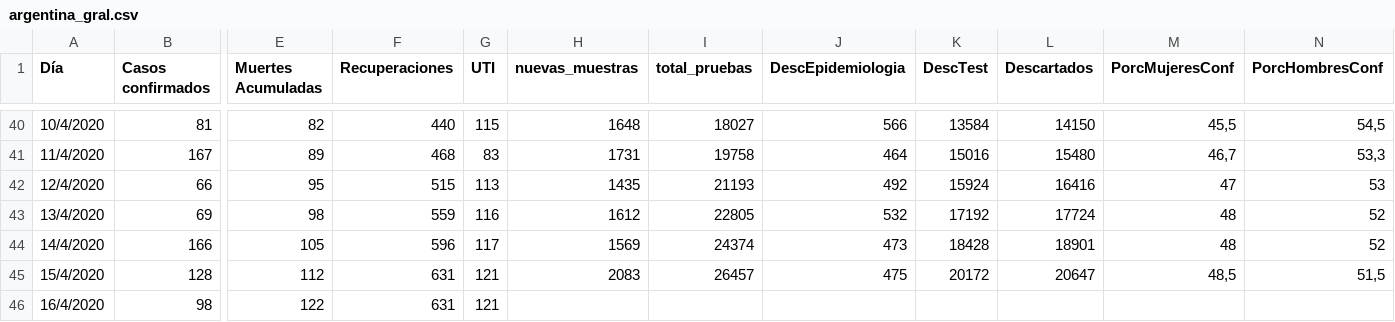
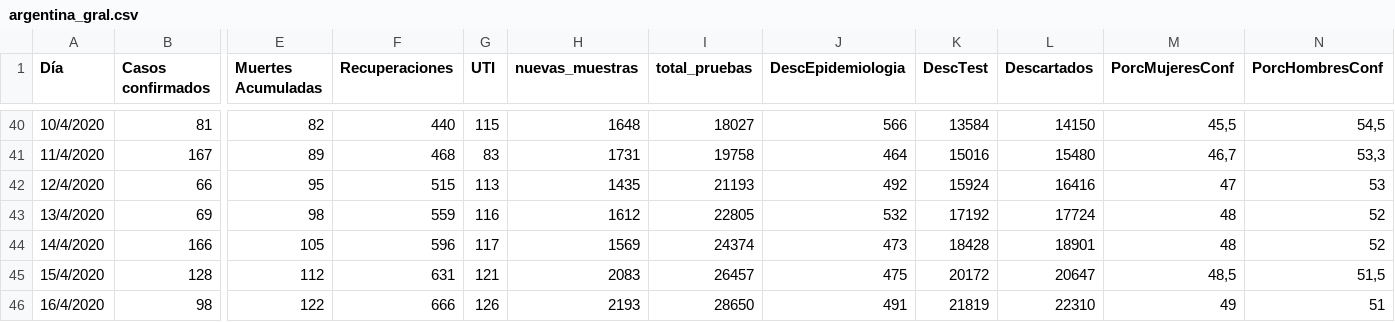
Before and after one commit to GIBD/covid, a CSV file: data/argentina_gral.csv, drawn as a sheet; only a part is shown, gaps mark what is left out; the diff names each change by its address in the sheet, - before the commit and + after, or states it on an @@ line.

```diff
--- a/data/argentina_gral.csv
+++ b/data/argentina_gral.csv
-F46 (Recuperaciones): 631
+F46 (Recuperaciones): 666
-G46 (UTI): 121
+G46 (UTI): 126
-H46 (nuevas_muestras): (empty)
+H46 (nuevas_muestras): 2193
-I46 (total_pruebas): (empty)
+I46 (total_pruebas): 28650
-J46 (DescEpidemiologia): (empty)
+J46 (DescEpidemiologia): 491
-K46 (DescTest): (empty)
+K46 (DescTest): 21819
-L46 (Descartados): (empty)
+L46 (Descartados): 22310
-M46 (PorcMujeresConf): (empty)
+M46 (PorcMujeresConf): 49
-N46 (PorcHombresConf): (empty)
+N46 (PorcHombresConf): 51
```
Also changed, not shown: 3 other files.
